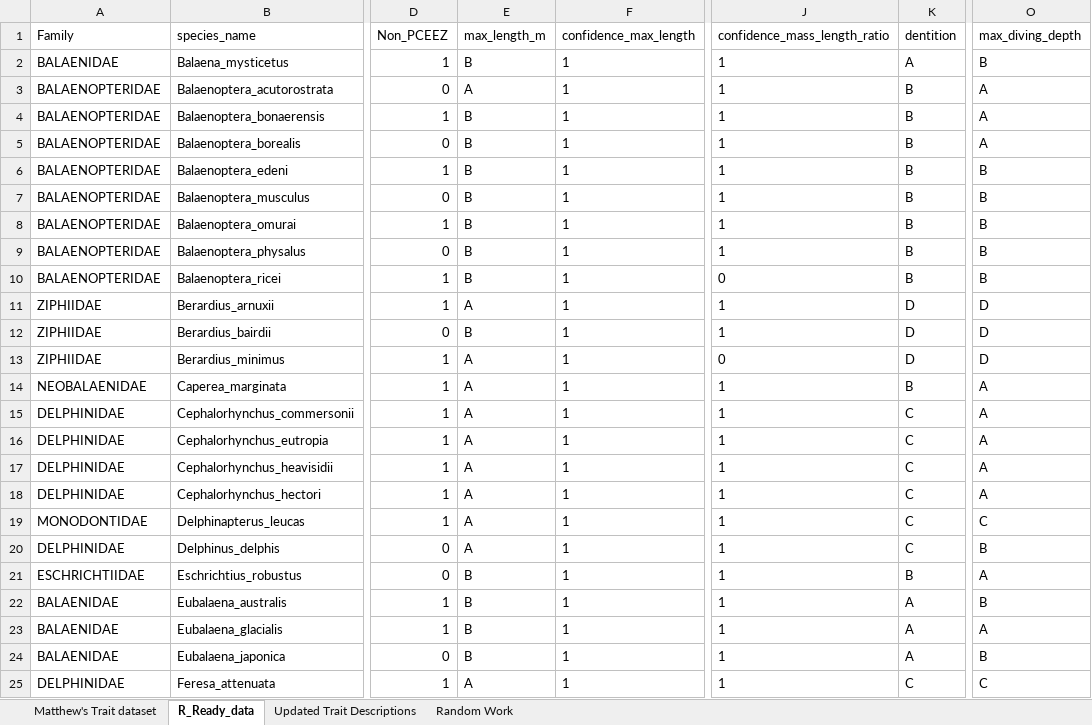
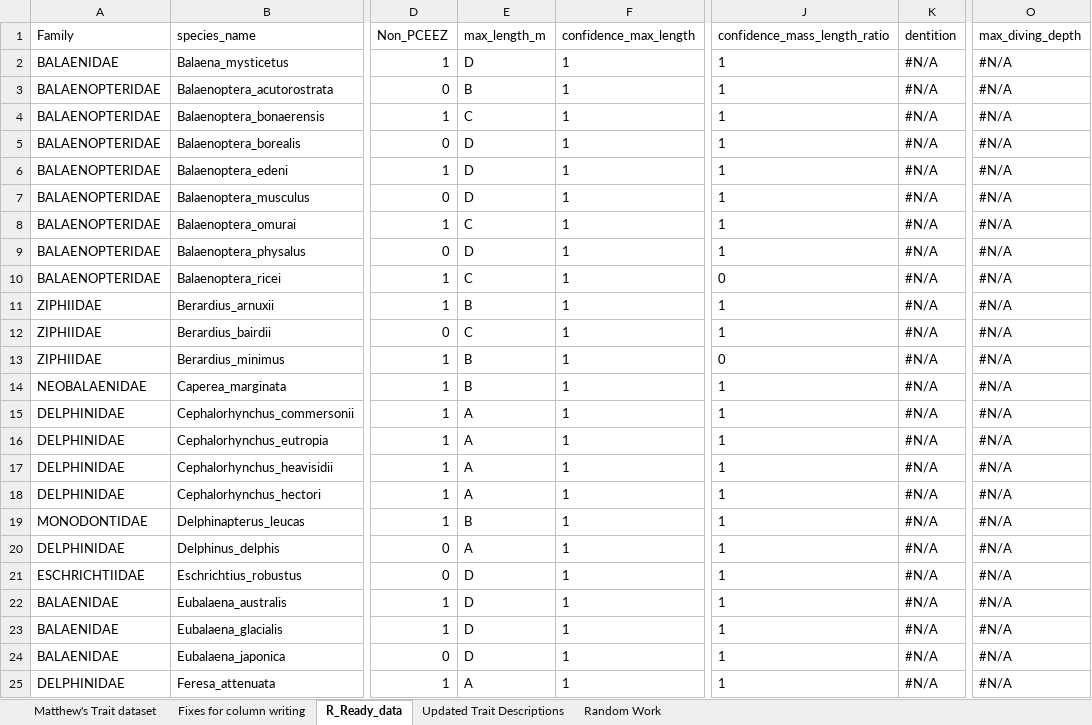
Before and after one commit to MatthewATTuck/Cetacean_Functional_Diversity, an Excel workbook: MatthewTuck_Honours/raw_data/Matthew's Trait Database (the important copy).xlsx, sheet R_Ready_data, drawn as a sheet; only a part is shown, gaps mark what is left out; values as stored, in another font and other column widths than the file's, no borders; the diff covers the shown part only; the diff names each change by its address in the sheet, - before the commit and + after, or states it on an @@ line.

```diff
--- a/MatthewTuck_Honours/raw_data/Matthew's Trait Database (the important copy).xlsx (sheet R_Ready_data)
+++ b/MatthewTuck_Honours/raw_data/Matthew's Trait Database (the important copy).xlsx (sheet R_Ready_data)
+sheet tab: Fixes for column writing
-E2 (max_length_m): B
+E2 (max_length_m): D
-K2 (dentition): A
+K2 (dentition): #N/A
-O2 (max_diving_depth): B
+O2 (max_diving_depth): #N/A
-E3 (max_length_m): A
+E3 (max_length_m): B
-K3:K10 (dentition): B
+K3:K10 (dentition): #N/A
-O3:O5 (max_diving_depth): A
+O3:O5 (max_diving_depth): #N/A
-E4 (max_length_m): B
+E4 (max_length_m): C
-E5:E7 (max_length_m): B
+E5:E7 (max_length_m): D
-O6:O10 (max_diving_depth): B
+O6:O10 (max_diving_depth): #N/A
-E8 (max_length_m): B
+E8 (max_length_m): C
-E9 (max_length_m): B
+E9 (max_length_m): D
-E10 (max_length_m): B
+E10 (max_length_m): C
-E11 (max_length_m): A
+E11 (max_length_m): B
-K11:K13 (dentition): D
+K11:K13 (dentition): #N/A
-O11:O13 (max_diving_depth): D
+O11:O13 (max_diving_depth): #N/A
-E12 (max_length_m): B
+E12 (max_length_m): C
-E13:E14 (max_length_m): A
+E13:E14 (max_length_m): B
-K14 (dentition): B
+K14 (dentition): #N/A
-O14:O18 (max_diving_depth): A
+O14:O18 (max_diving_depth): #N/A
-K15:K20 (dentition): C
+K15:K20 (dentition): #N/A
-E19 (max_length_m): A
+E19 (max_length_m): B
-O19 (max_diving_depth): C
+O19 (max_diving_depth): #N/A
-O20 (max_diving_depth): B
+O20 (max_diving_depth): #N/A
-E21:E24 (max_length_m): B
+E21:E24 (max_length_m): D
-K21 (dentition): B
+K21 (dentition): #N/A
-O21 (max_diving_depth): A
+O21 (max_diving_depth): #N/A
-K22:K24 (dentition): A
+K22:K24 (dentition): #N/A
-O22 (max_diving_depth): B
+O22 (max_diving_depth): #N/A
-O23 (max_diving_depth): A
+O23 (max_diving_depth): #N/A
-O24 (max_diving_depth): B
+O24 (max_diving_depth): #N/A
-K25 (dentition): C
+K25 (dentition): #N/A
-O25 (max_diving_depth): C
+O25 (max_diving_depth): #N/A
```
Also changed, not shown: 148 edited cells elsewhere in this sheet, sheet Matthew's Trait dataset, sheet Updated Trait Descriptions, formulas that keep their value, 6 other files.
